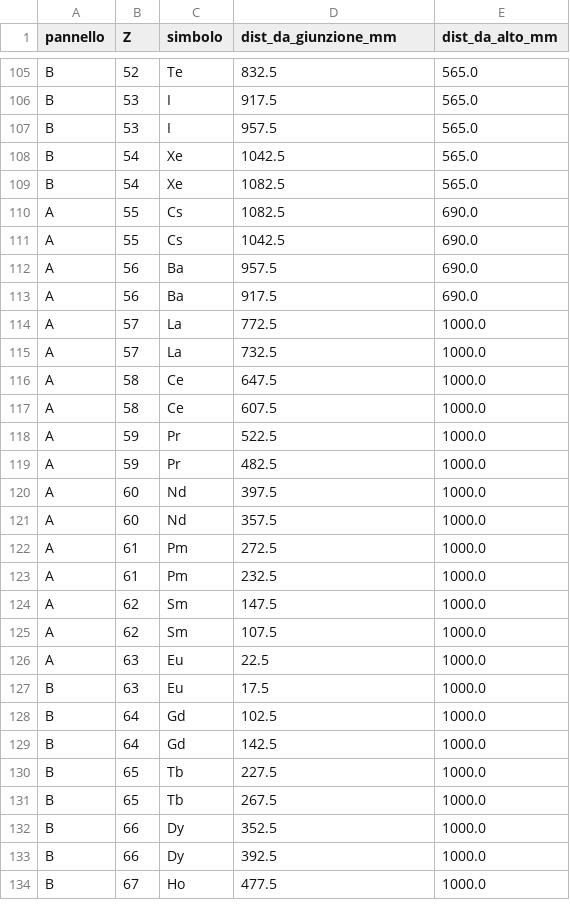
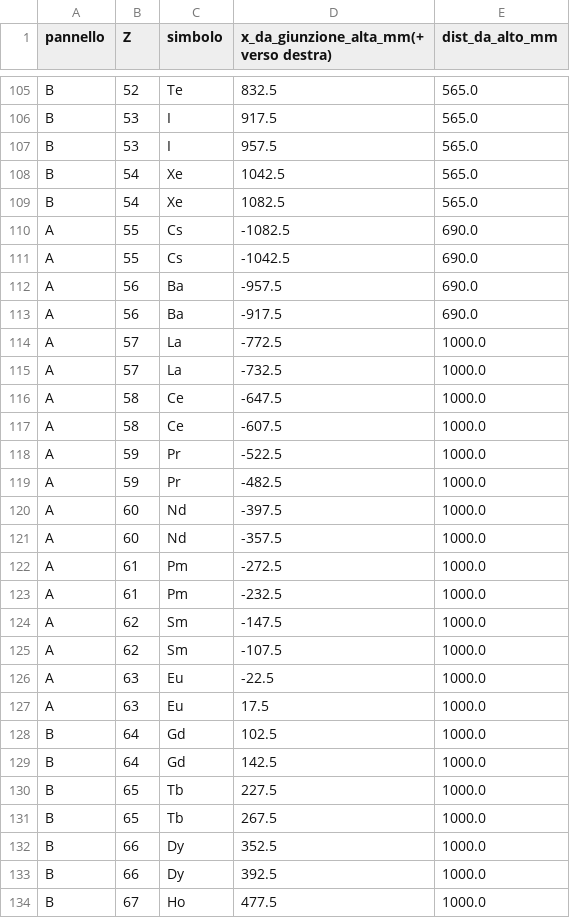
Before and after one commit to bagnasconicolo/nav, a CSV file: dime-tavola-periodica/quote_fori.csv, drawn as a sheet; only a part is shown, gaps mark what is left out; the diff covers the shown part only.

```diff
--- a/dime-tavola-periodica/quote_fori.csv
+++ b/dime-tavola-periodica/quote_fori.csv
@@ -1 +1 @@
-pannello,Z,simbolo,dist_da_giunzione_mm,dist_da_alto_mm
+pannello,Z,simbolo,x_da_giunzione_alta_mm(+ verso destra),dist_da_alto_mm
@@ -109,20 +109,20 @@ B,54,Xe,1042.5,565.0
 B,54,Xe,1082.5,565.0
-A,55,Cs,1082.5,690.0
-A,55,Cs,1042.5,690.0
-A,56,Ba,957.5,690.0
-A,56,Ba,917.5,690.0
-A,57,La,772.5,1000.0
-A,57,La,732.5,1000.0
-A,58,Ce,647.5,1000.0
-A,58,Ce,607.5,1000.0
-A,59,Pr,522.5,1000.0
-A,59,Pr,482.5,1000.0
-A,60,Nd,397.5,1000.0
-A,60,Nd,357.5,1000.0
-A,61,Pm,272.5,1000.0
-A,61,Pm,232.5,1000.0
-A,62,Sm,147.5,1000.0
-A,62,Sm,107.5,1000.0
-A,63,Eu,22.5,1000.0
-B,63,Eu,17.5,1000.0
+A,55,Cs,-1082.5,690.0
+A,55,Cs,-1042.5,690.0
+A,56,Ba,-957.5,690.0
+A,56,Ba,-917.5,690.0
+A,57,La,-772.5,1000.0
+A,57,La,-732.5,1000.0
+A,58,Ce,-647.5,1000.0
+A,58,Ce,-607.5,1000.0
+A,59,Pr,-522.5,1000.0
+A,59,Pr,-482.5,1000.0
+A,60,Nd,-397.5,1000.0
+A,60,Nd,-357.5,1000.0
+A,61,Pm,-272.5,1000.0
+A,61,Pm,-232.5,1000.0
+A,62,Sm,-147.5,1000.0
+A,62,Sm,-107.5,1000.0
+A,63,Eu,-22.5,1000.0
+A,63,Eu,17.5,1000.0
 B,64,Gd,102.5,1000.0
```
Also changed, not shown: 88 edited cells elsewhere in this file, 4 other files.
